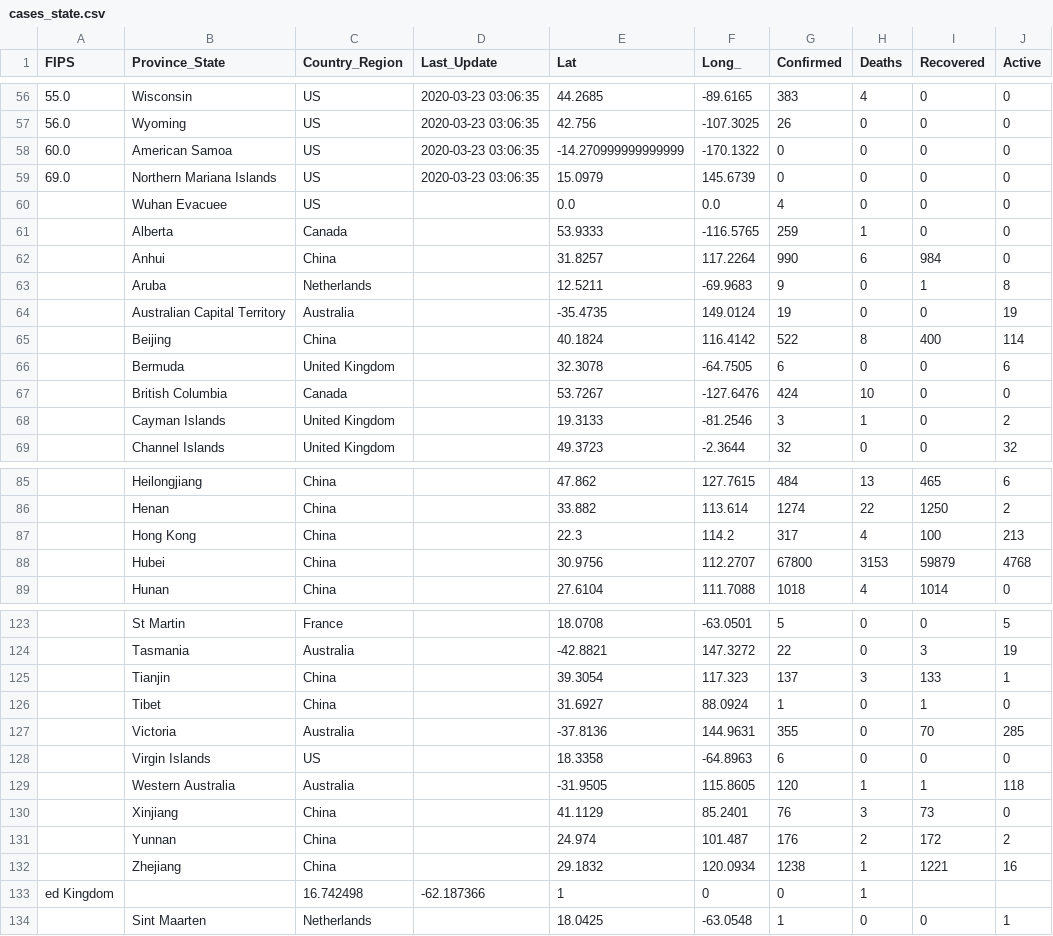
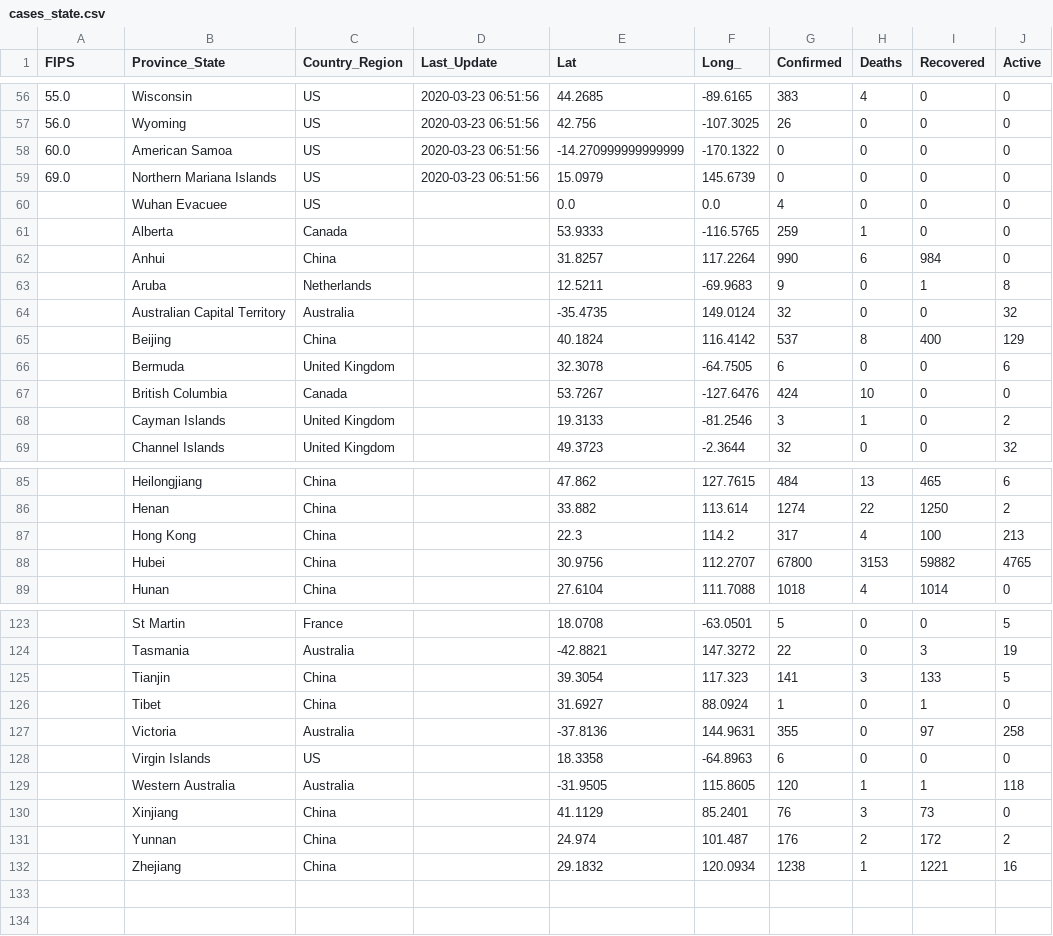
Before and after one commit to kennygrant/coronavirus, a CSV file: data/cases_state.csv, drawn as a sheet; only a part is shown, gaps mark what is left out; the diff covers the shown part only.

```diff
--- a/data/cases_state.csv
+++ b/data/cases_state.csv
@@ -56,5 +56,5 @@ FIPS,Province_State,Country_Region,Last_Update,Lat,Long_,Confirmed,Deaths,Recove
-55.0,Wisconsin,US,2020-03-23 03:06:35,44.2685,-89.6165,383,4,0,0
-56.0,Wyoming,US,2020-03-23 03:06:35,42.756,-107.3025,26,0,0,0
-60.0,American Samoa,US,2020-03-23 03:06:35,-14.270999999999999,-170.1322,0,0,0,0
-69.0,Northern Mariana Islands,US,2020-03-23 03:06:35,15.0979,145.6739,0,0,0,0
+55.0,Wisconsin,US,2020-03-23 06:51:56,44.2685,-89.6165,383,4,0,0
+56.0,Wyoming,US,2020-03-23 06:51:56,42.756,-107.3025,26,0,0,0
+60.0,American Samoa,US,2020-03-23 06:51:56,-14.270999999999999,-170.1322,0,0,0,0
+69.0,Northern Mariana Islands,US,2020-03-23 06:51:56,15.0979,145.6739,0,0,0,0
 ,Wuhan Evacuee,US,,0.0,0.0,4,0,0,0
@@ -63,4 +63,4 @@ FIPS,Province_State,Country_Region,Last_Update,Lat,Long_,Confirmed,Deaths,Recove
 ,Aruba,Netherlands,,12.5211,-69.9683,9,0,1,8
-,Australian Capital Territory,Australia,,-35.4735,149.0124,19,0,0,19
-,Beijing,China,,40.1824,116.4142,522,8,400,114
+,Australian Capital Territory,Australia,,-35.4735,149.0124,32,0,0,32
+,Beijing,China,,40.1824,116.4142,537,8,400,129
 ,Bermuda,United Kingdom,,32.3078,-64.7505,6,0,0,6
@@ -87,3 +87,3 @@ FIPS,Province_State,Country_Region,Last_Update,Lat,Long_,Confirmed,Deaths,Recove
 ,Hong Kong,China,,22.3,114.2,317,4,100,213
-,Hubei,China,,30.9756,112.2707,67800,3153,59879,4768
+,Hubei,China,,30.9756,112.2707,67800,3153,59882,4765
 ,Hunan,China,,27.6104,111.7088,1018,4,1014,0
@@ -124,5 +124,5 @@ FIPS,Province_State,Country_Region,Last_Update,Lat,Long_,Confirmed,Deaths,Recove
 ,Tasmania,Australia,,-42.8821,147.3272,22,0,3,19
-,Tianjin,China,,39.3054,117.323,137,3,133,1
+,Tianjin,China,,39.3054,117.323,141,3,133,5
 ,Tibet,China,,31.6927,88.0924,1,0,1,0
-,Victoria,Australia,,-37.8136,144.9631,355,0,70,285
+,Victoria,Australia,,-37.8136,144.9631,355,0,97,258
 ,Virgin Islands,US,,18.3358,-64.8963,6,0,0,0
@@ -132,3 +132 @@ FIPS,Province_State,Country_Region,Last_Update,Lat,Long_,Confirmed,Deaths,Recove
 ,Zhejiang,China,,29.1832,120.0934,1238,1,1221,16
-ed Kingdom,,16.742498,-62.187366,1,0,0,1
-,Sint Maarten,Netherlands,,18.0425,-63.0548,1,0,0,1
```
Also changed, not shown: 70 edited cells elsewhere in this file, data/cases_country.csv, 1 other file.
